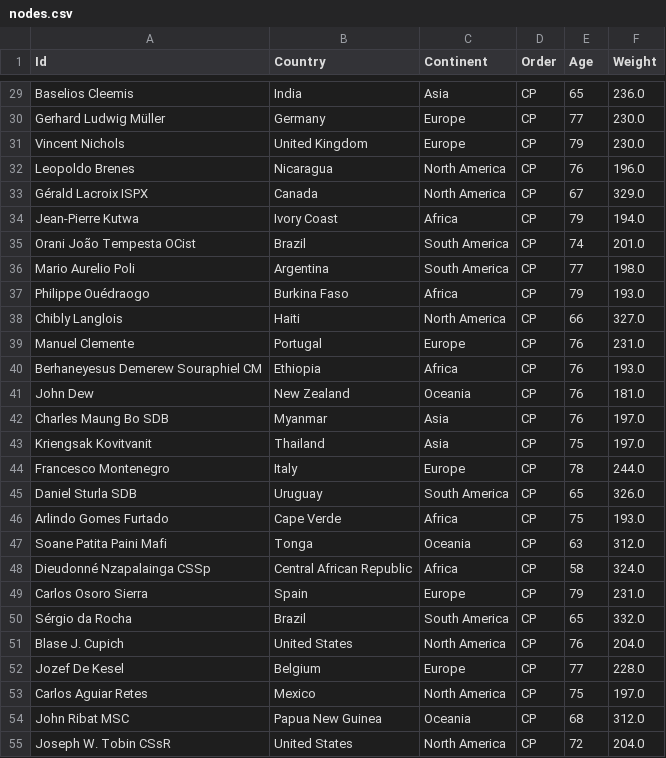
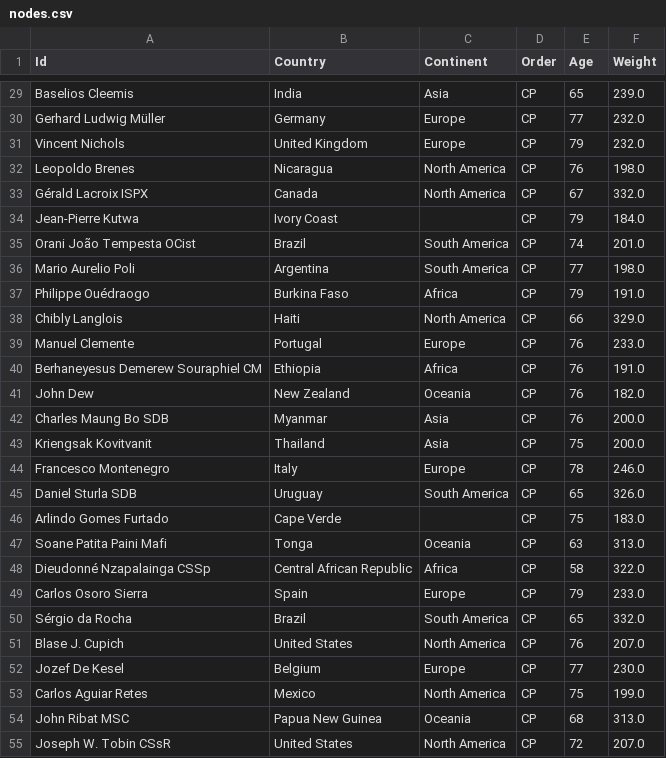
Before and after one commit to orbanjan/Conclave_NetVis, a CSV file: nodes.csv, drawn as a sheet; only a part is shown, gaps mark what is left out; the diff covers the shown part only; the diff names each change by its address in the sheet, - before the commit and + after, or states it on an @@ line.

```diff
--- a/nodes.csv
+++ b/nodes.csv
-F29 (Weight): 236.0
+F29 (Weight): 239.0
-F30:F31 (Weight): 230.0
+F30:F31 (Weight): 232.0
-F32 (Weight): 196.0
+F32 (Weight): 198.0
-F33 (Weight): 329.0
+F33 (Weight): 332.0
-C34 (Continent): Africa
+C34 (Continent): (empty)
-F34 (Weight): 194.0
+F34 (Weight): 184.0
-F37 (Weight): 193.0
+F37 (Weight): 191.0
-F38 (Weight): 327.0
+F38 (Weight): 329.0
-F39 (Weight): 231.0
+F39 (Weight): 233.0
-F40 (Weight): 193.0
+F40 (Weight): 191.0
-F41 (Weight): 181.0
+F41 (Weight): 182.0
-F42:F43 (Weight): 197.0
+F42:F43 (Weight): 200.0
-F44 (Weight): 244.0
+F44 (Weight): 246.0
-C46 (Continent): Africa
+C46 (Continent): (empty)
-F46 (Weight): 193.0
+F46 (Weight): 183.0
-F47 (Weight): 312.0
+F47 (Weight): 313.0
-F48 (Weight): 324.0
+F48 (Weight): 322.0
-F49 (Weight): 231.0
+F49 (Weight): 233.0
-F51 (Weight): 204.0
+F51 (Weight): 207.0
-F52 (Weight): 228.0
+F52 (Weight): 230.0
-F53 (Weight): 197.0
+F53 (Weight): 199.0
-F54 (Weight): 312.0
+F54 (Weight): 313.0
-F55 (Weight): 204.0
+F55 (Weight): 207.0
```
Also changed, not shown: 118 edited cells elsewhere in this file, edges.csv, 18 other files.
